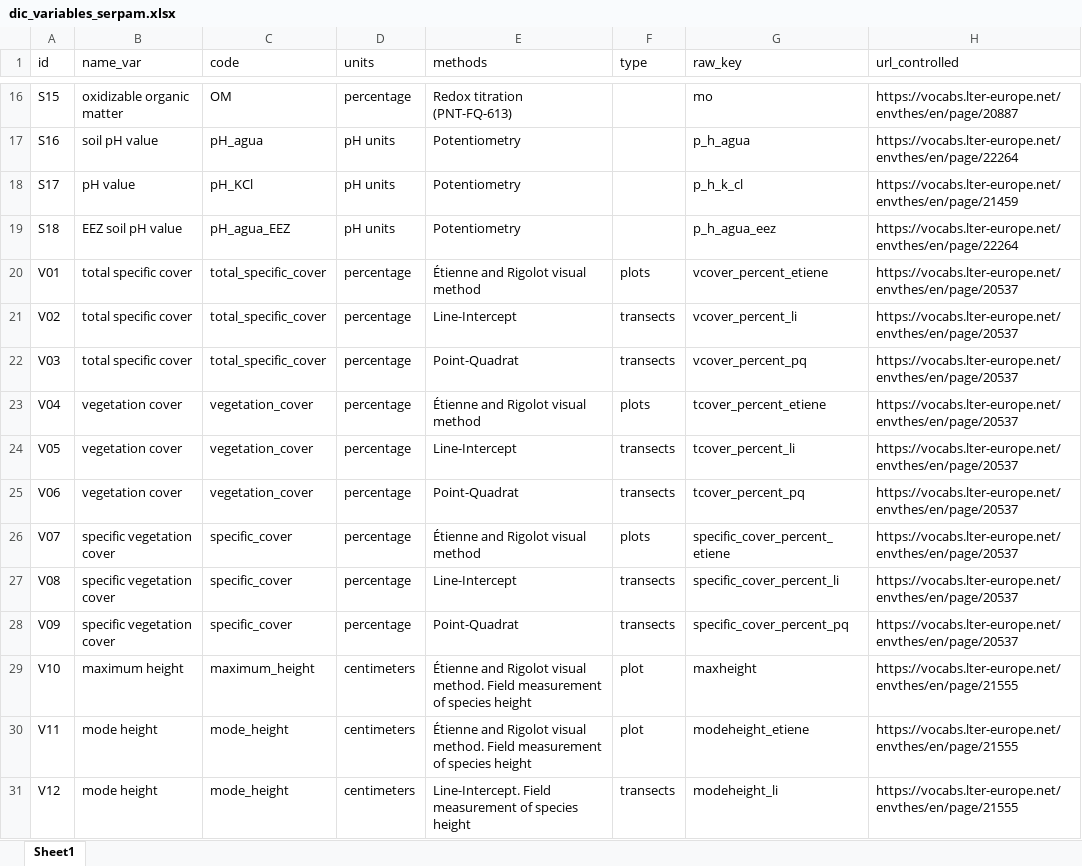
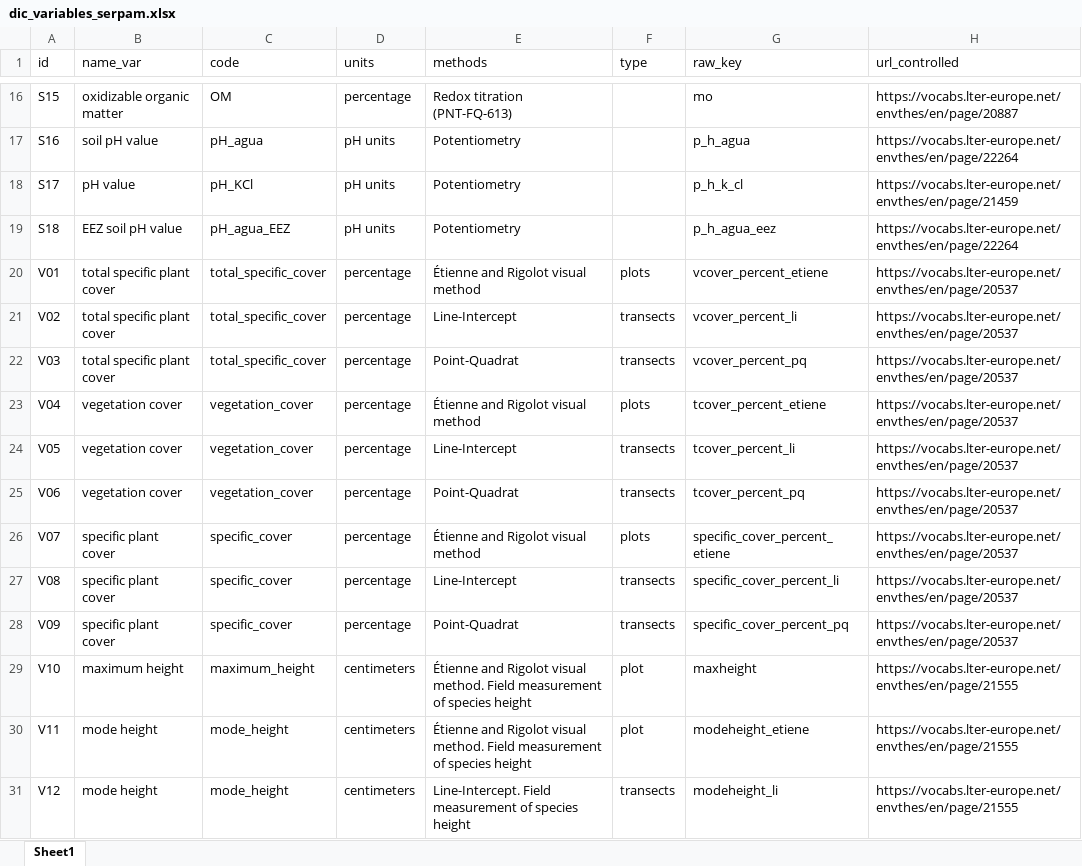
Before and after one commit to serpam/dp_amoladeras, an Excel workbook: data/raw_data/dic_variables_serpam.xlsx, sheet Sheet1, drawn as a sheet; only a part is shown, gaps mark what is left out; values as stored, in another font and other column widths than the file's, no borders; the diff names each change by its address in the sheet, - before the commit and + after, or states it on an @@ line.

Commit message:
change names variables and add script to include lat, long

```diff
--- a/data/raw_data/dic_variables_serpam.xlsx (sheet Sheet1)
+++ b/data/raw_data/dic_variables_serpam.xlsx (sheet Sheet1)
-B20:B22 (name_var): total specific cover
+B20:B22 (name_var): total specific plant cover
-B26:B28 (name_var): specific vegetation cover
+B26:B28 (name_var): specific plant cover
```
Also changed, not shown: 43 other files.
